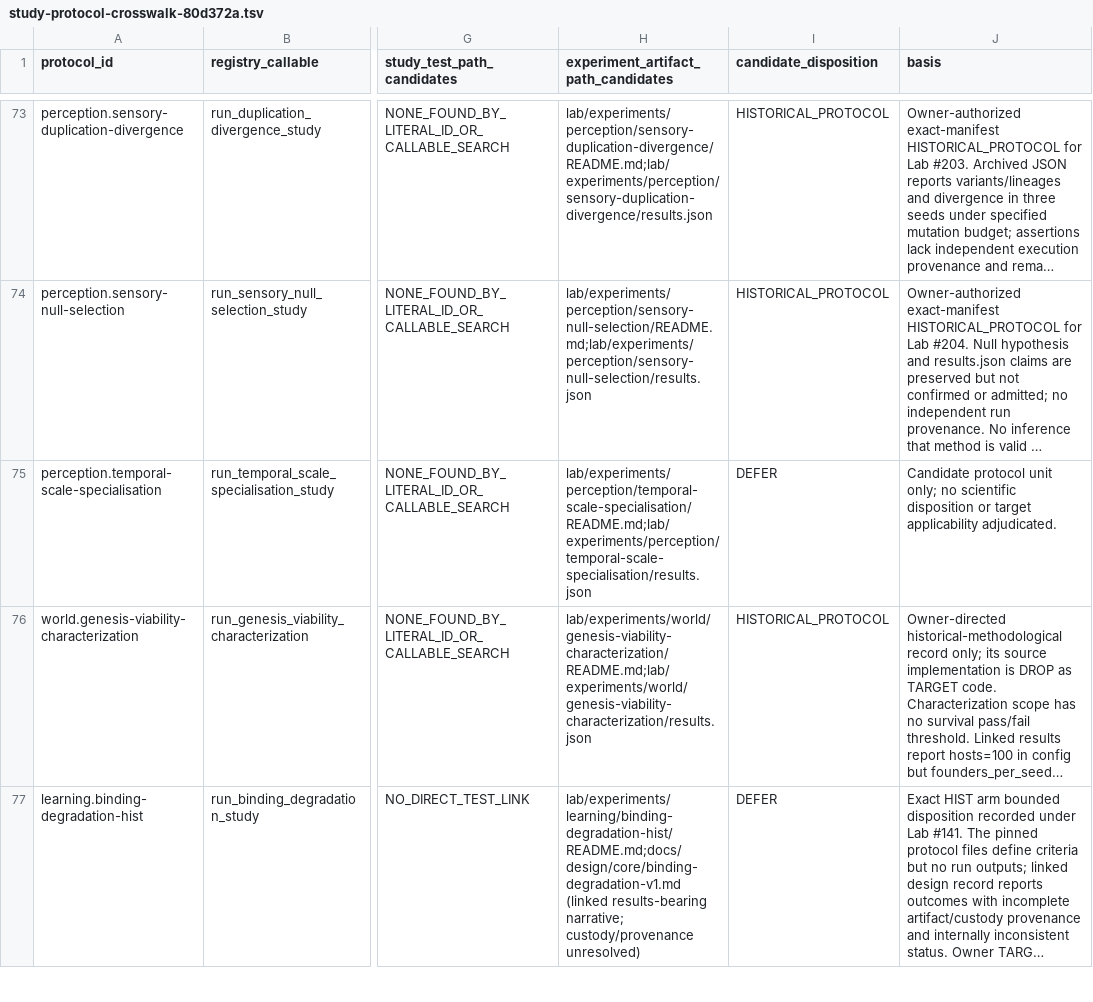
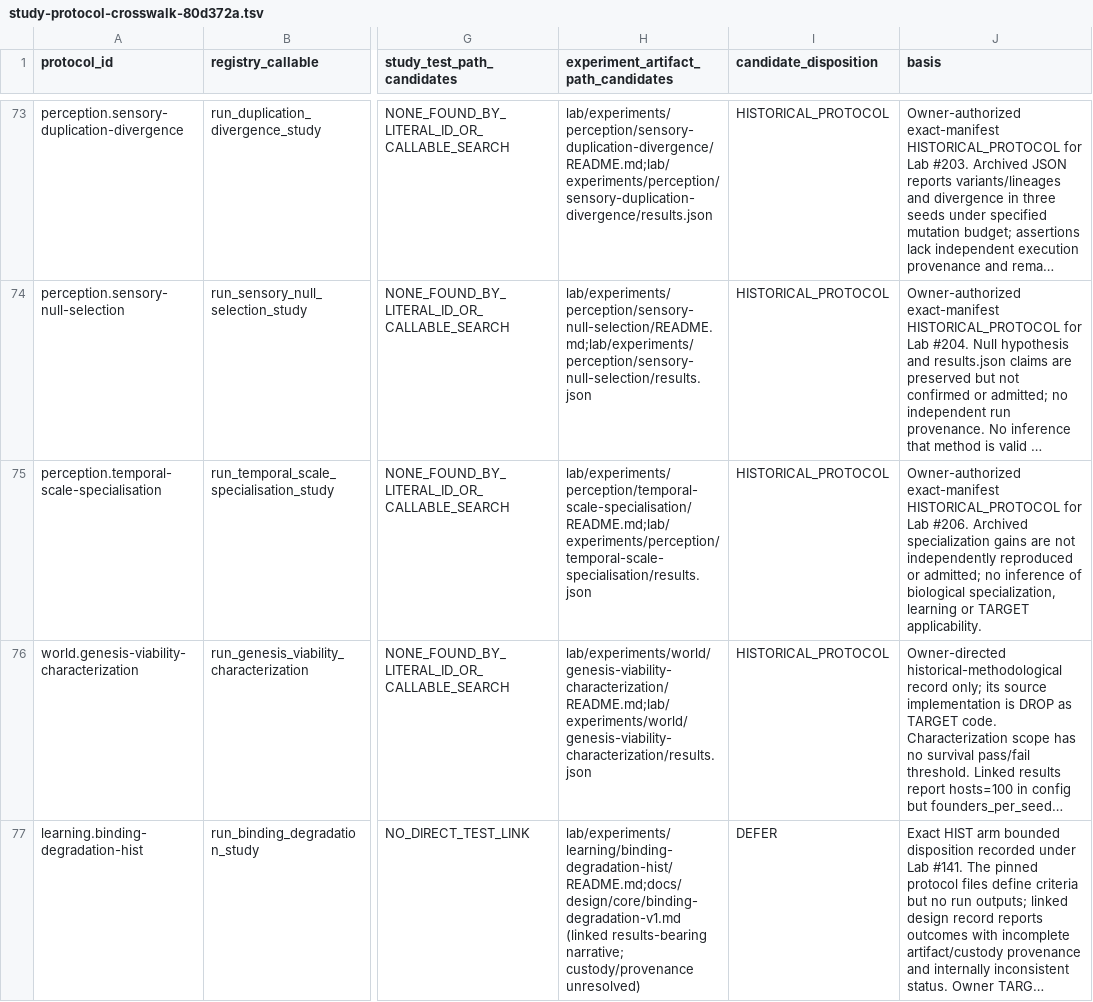
Before and after one commit to biopeia/lab, a TSV file: migration/study-protocol-crosswalk-80d372a.tsv, drawn as a sheet; only a part is shown, gaps mark what is left out; long unchanged cells end in …; the diff names each change by its address in the sheet, - before the commit and + after, or states it on an @@ line.

```diff
--- a/migration/study-protocol-crosswalk-80d372a.tsv
+++ b/migration/study-protocol-crosswalk-80d372a.tsv
-I75 (candidate_disposition): DEFER
+I75 (candidate_disposition): HISTORICAL_PROTOCOL
-J75 (basis): Candidate protocol unit only; no scientific disposition or target applicability adjudicated.
+J75 (basis): Owner-authorized exact-manifest HISTORICAL_PROTOCOL for Lab #206. Archived specialization gains are not independently reproduced or admitted; no inference of biological specialization, learning or TARGET applicability.
```
Also changed, not shown: migration/study-disposition-register-80d372a.tsv, migration/study-evidence-map-80d372a.tsv, 3 other files.
